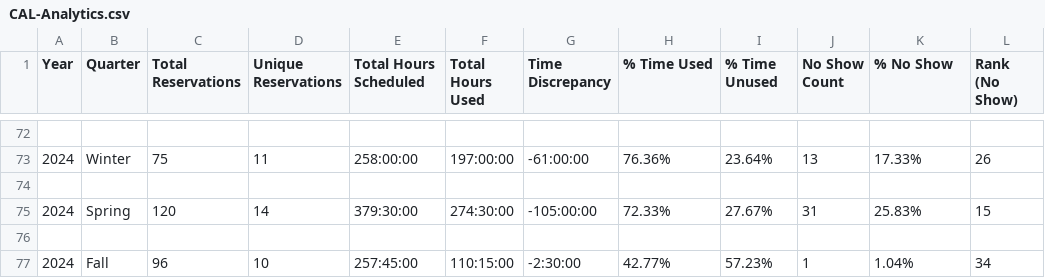
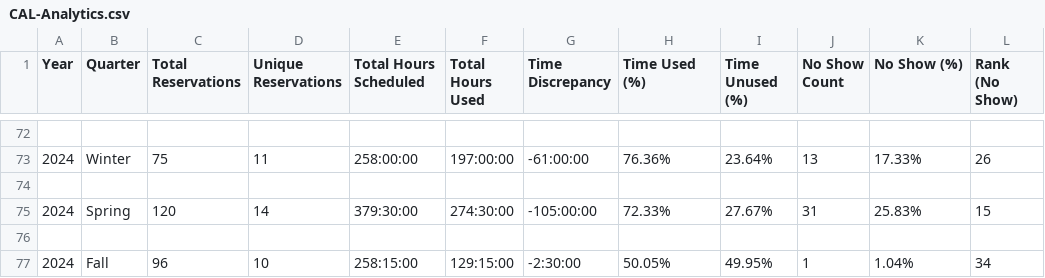
Before and after one commit to DavidGeeraerts/CAL-Analytics, a CSV file: data/CAL-Analytics.csv, drawn as a sheet; only a part is shown, gaps mark what is left out; the diff covers the shown part only.

```diff
--- a/data/CAL-Analytics.csv
+++ b/data/CAL-Analytics.csv
@@ -1 +1 @@
-Year,Quarter,Total Reservations,Unique Reservations,Total Hours Scheduled,Total Hours Used,Time Discrepancy,% Time Used,% Time Unused,No Show Count,% No Show,Rank (No Show)
+Year,Quarter,Total Reservations,Unique Reservations,Total Hours Scheduled,Total Hours Used,Time Discrepancy,Time Used (%),Time Unused (%),No Show Count,No Show (%),Rank (No Show)
@@ -76,2 +76,2 @@ Year,Quarter,Total Reservations,Unique Reservations,Total Hours Scheduled,Total
 
-2024,Fall,96,10,257:45:00,110:15:00,-2:30:00,42.77%,57.23%,1,1.04%,34
+2024,Fall,96,10,258:15:00,129:15:00,-2:30:00,50.05%,49.95%,1,1.04%,34
```
Also changed, not shown: 32 edited cells elsewhere in this file, 5 other files.
